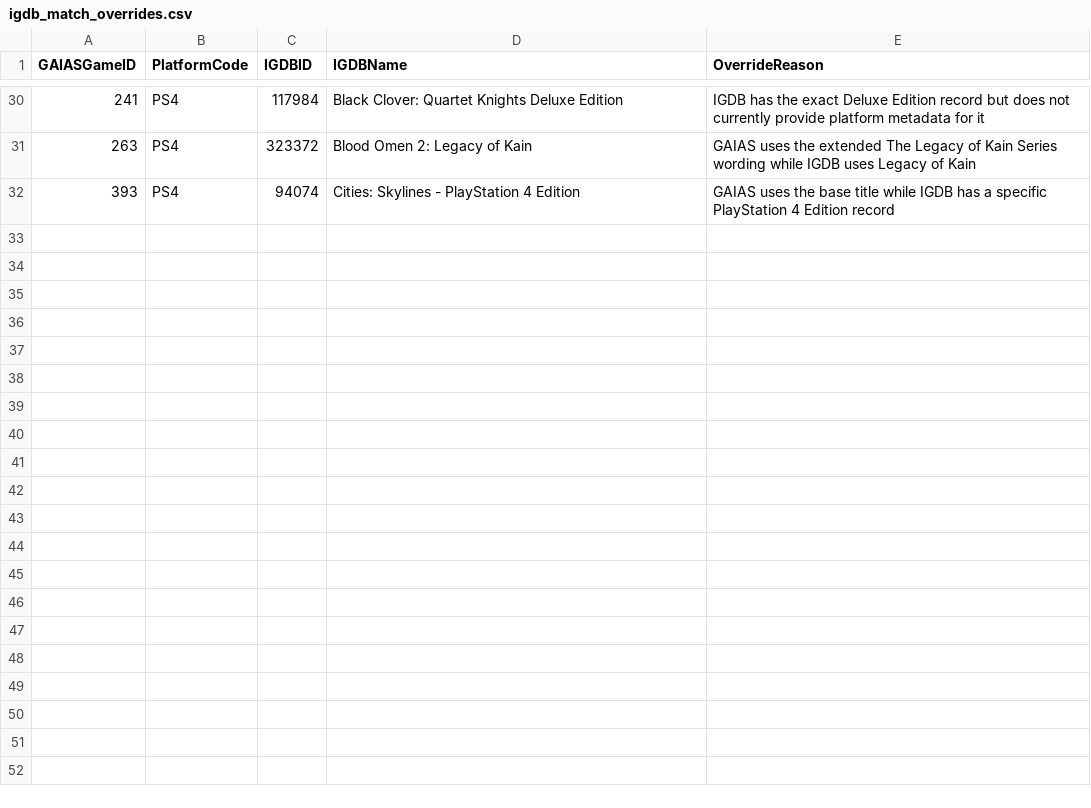
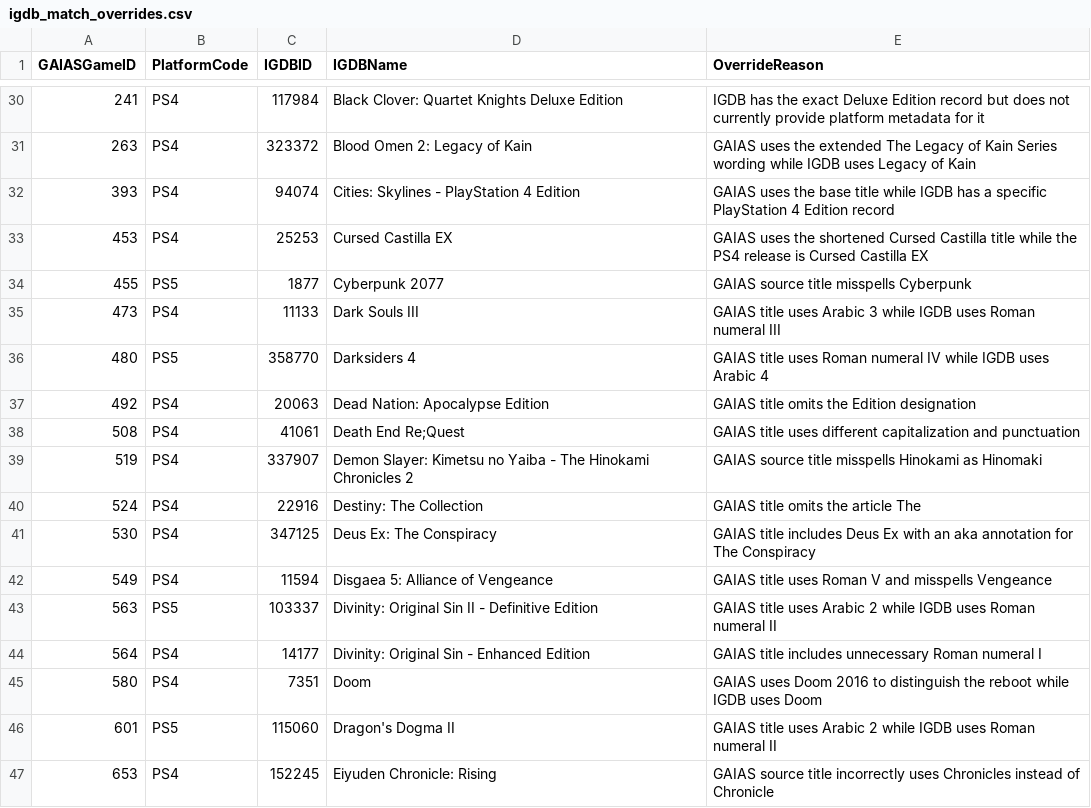
Before and after one commit to scoriclam/GAIAS, a CSV file: config/igdb_match_overrides.csv, drawn as a sheet; only a part is shown, gaps mark what is left out.

Commit message:
Add IGDB rate limiting and review decisions

```diff
--- a/config/igdb_match_overrides.csv
+++ b/config/igdb_match_overrides.csv
@@ -32 +32,16 @@ GAIASGameID,PlatformCode,IGDBID,IGDBName,OverrideReason
 393,PS4,94074,Cities: Skylines - PlayStation 4 Edition,GAIAS uses the base title while IGDB has a specific PlayStation 4 Edition record
+453,PS4,25253,Cursed Castilla EX,GAIAS uses the shortened Cursed Castilla title while the PS4 release is Cursed Castilla EX
+455,PS5,1877,Cyberpunk 2077,GAIAS source title misspells Cyberpunk
+473,PS4,11133,Dark Souls III,GAIAS title uses Arabic 3 while IGDB uses Roman numeral III
+480,PS5,358770,Darksiders 4,GAIAS title uses Roman numeral IV while IGDB uses Arabic 4
+492,PS4,20063,Dead Nation: Apocalypse Edition,GAIAS title omits the Edition designation
+508,PS4,41061,Death End Re;Quest,GAIAS title uses different capitalization and punctuation
+519,PS4,337907,Demon Slayer: Kimetsu no Yaiba - The Hinokami Chronicles 2,GAIAS source title misspells Hinokami as Hinomaki
+524,PS4,22916,Destiny: The Collection,GAIAS title omits the article The
+530,PS4,347125,Deus Ex: The Conspiracy,GAIAS title includes Deus Ex with an aka annotation for The Conspiracy
+549,PS4,11594,Disgaea 5: Alliance of Vengeance,GAIAS title uses Roman V and misspells Vengeance
+563,PS5,103337,Divinity: Original Sin II - Definitive Edition,GAIAS title uses Arabic 2 while IGDB uses Roman numeral II
+564,PS4,14177,Divinity: Original Sin - Enhanced Edition,GAIAS title includes unnecessary Roman numeral I
+580,PS4,7351,Doom,GAIAS uses Doom 2016 to distinguish the reboot while IGDB uses Doom
+601,PS5,115060,Dragon's Dogma II,GAIAS title uses Arabic 2 while IGDB uses Roman numeral II
+653,PS4,152245,Eiyuden Chronicle: Rising,GAIAS source title incorrectly uses Chronicles instead of Chronicle
```
Also changed, not shown: config/igdb_match_deferred.csv, 1 other file.
